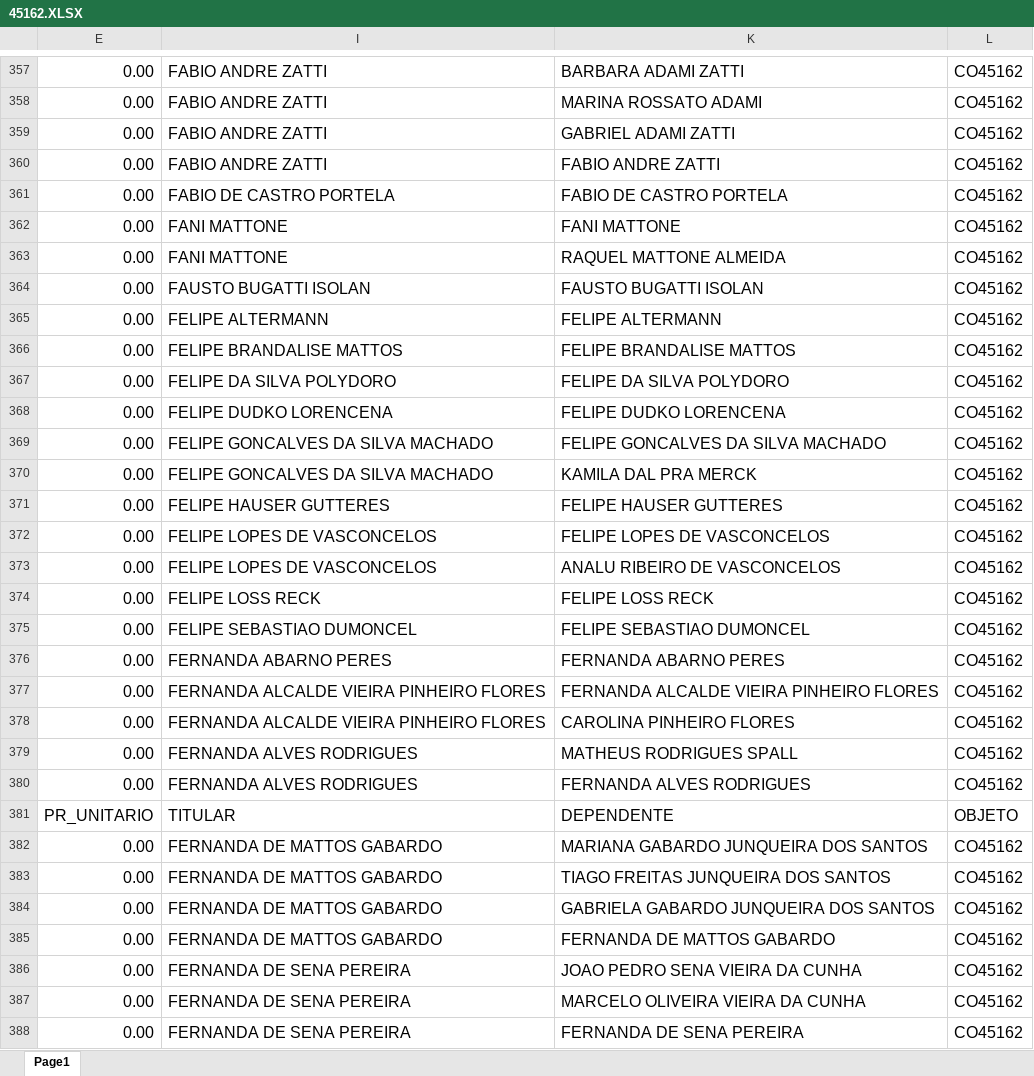
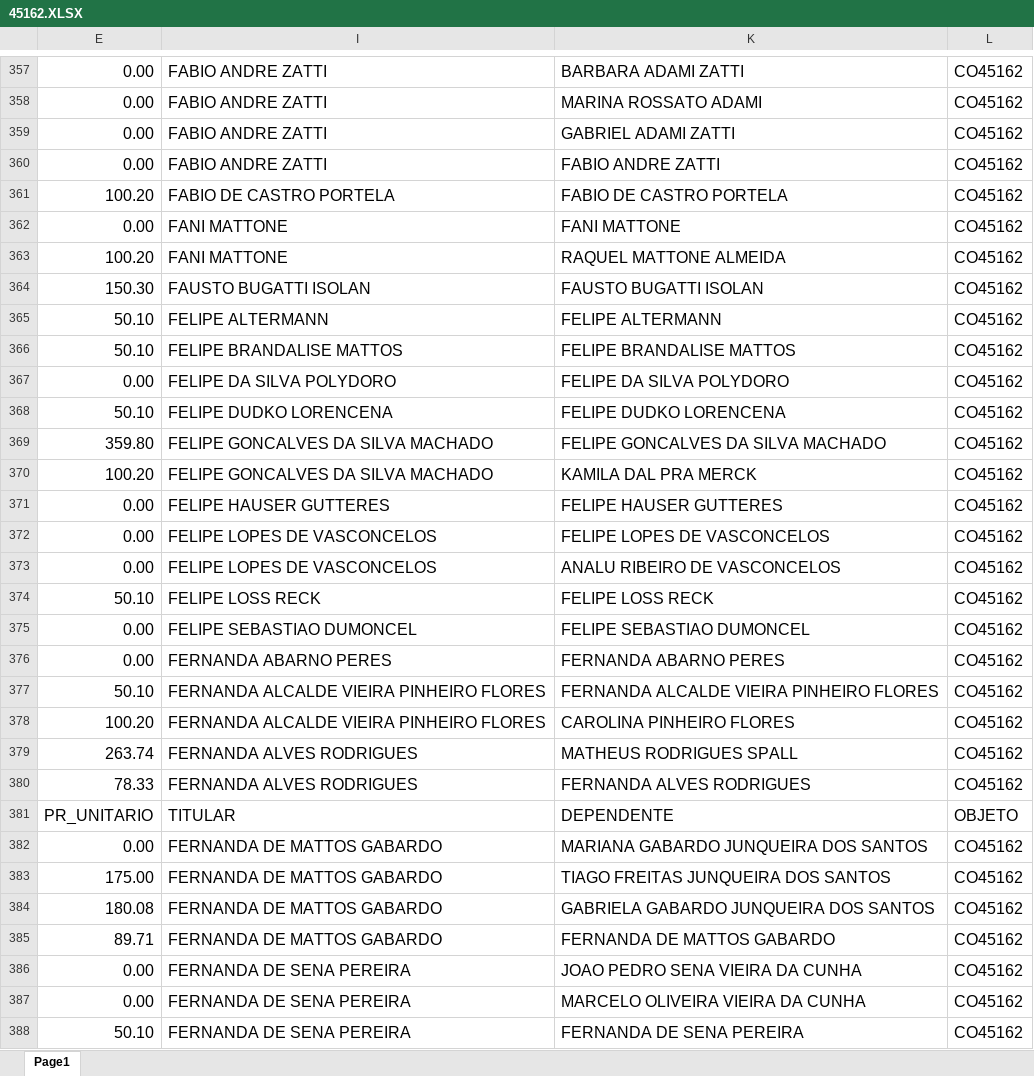
Before and after one commit to ErickCoutinho/IAB, an Excel workbook: AUTOMAÇÃO_COPARTICIPAÇÃO/documents/45162.XLSX, sheet Page1, drawn as a sheet; only a part is shown, gaps mark what is left out; values as stored, in another font and other column widths than the file's, no borders; the diff covers the shown part only; the diff names each change by its address in the sheet, - before the commit and + after, or states it on an @@ line.

```diff
--- a/AUTOMAÇÃO_COPARTICIPAÇÃO/documents/45162.XLSX (sheet Page1)
+++ b/AUTOMAÇÃO_COPARTICIPAÇÃO/documents/45162.XLSX (sheet Page1)
-E361: 0.00
+E361: 100.20
-E363: 0.00
+E363: 100.20
-E364: 0.00
+E364: 150.30
-E365:E366: 0.00
+E365:E366: 50.10
-E368: 0.00
+E368: 50.10
-E369: 0.00
+E369: 359.80
-E370: 0.00
+E370: 100.20
-E374: 0.00
+E374: 50.10
-E377: 0.00
+E377: 50.10
-E378: 0.00
+E378: 100.20
-E379: 0.00
+E379: 263.74
-E380: 0.00
+E380: 78.33
-E383: 0.00
+E383: 175.00
-E384: 0.00
+E384: 180.08
-E385: 0.00
+E385: 89.71
-E388: 0.00
+E388: 50.10
```
Also changed, not shown: 484 edited cells and cell formats elsewhere in this sheet, AUTOMAÇÃO_COPARTICIPAÇÃO/documents/18401 (2).XLSX, AUTOMAÇÃO_COPARTICIPAÇÃO/documents/45163.XLSX, 7 other files.
